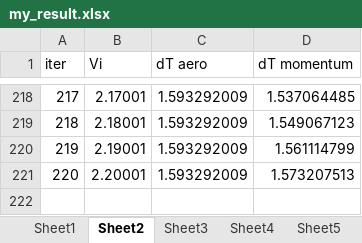
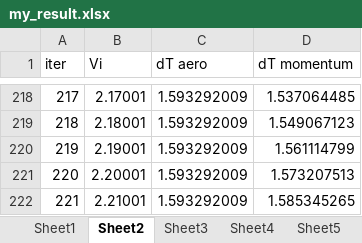
Before and after one commit to angeloyeo/MATLAB_Jungsuk, an Excel workbook: Aerodynamics_HW/final_report/my_result.xlsx, sheet Sheet2, drawn as a sheet; only a part is shown, gaps mark what is left out; values as stored, in another font and other column widths than the file's, no borders; the diff names each change by its address in the sheet, - before the commit and + after, or states it on an @@ line.

```diff
--- a/Aerodynamics_HW/final_report/my_result.xlsx (sheet Sheet2)
+++ b/Aerodynamics_HW/final_report/my_result.xlsx (sheet Sheet2)
+row 222: 221 | 2.21001 | 1.593292009 | 1.585345265
```
Also changed, not shown: sheet Sheet1, sheet Sheet3, sheet Sheet4, sheet Sheet5, 1 other file.
